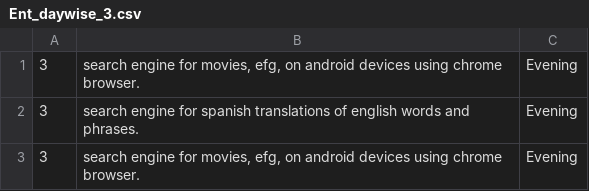
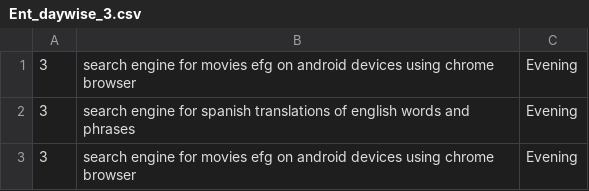
Before and after one commit to vasudhakarnani/InternetofMe_vasudhathesis, a CSV file: Ent_daywise_3.csv, drawn as a sheet.

Commit message:
Update Ent_daywise_3.csv

```diff
--- a/Ent_daywise_3.csv
+++ b/Ent_daywise_3.csv
@@ -1,3 +1,3 @@
-3,"search engine for movies, efg, on android devices using chrome browser.",Evening
-3,search engine for spanish translations of english words and phrases.,Evening
-3,"search engine for movies, efg, on android devices using chrome browser.",Evening
+3,search engine for movies efg on android devices using chrome browser,Evening
+3,search engine for spanish translations of english words and phrases,Evening
+3,search engine for movies efg on android devices using chrome browser,Evening
```
